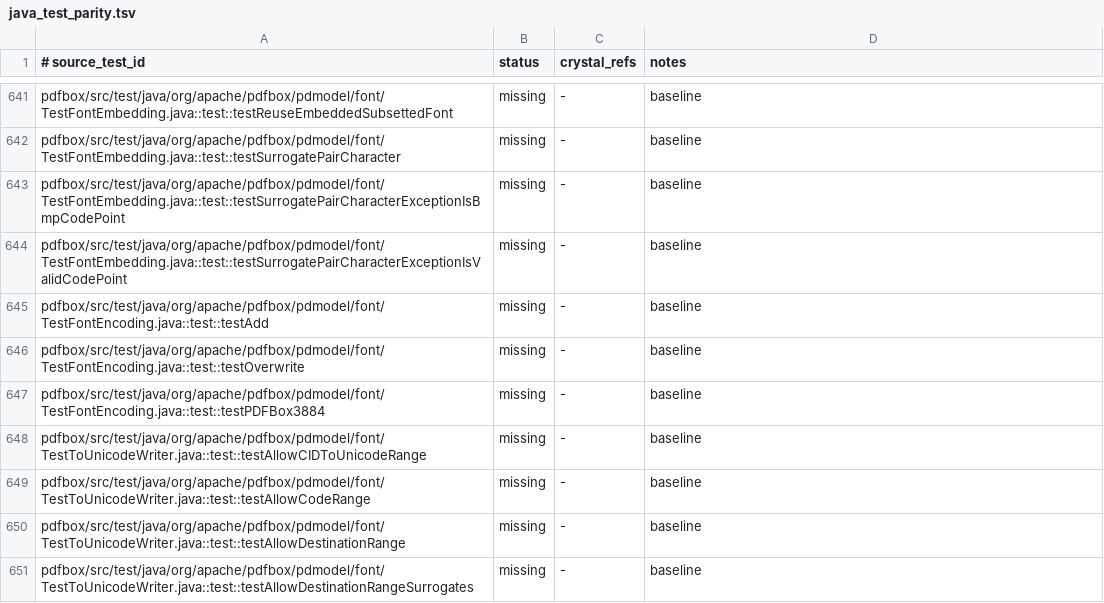
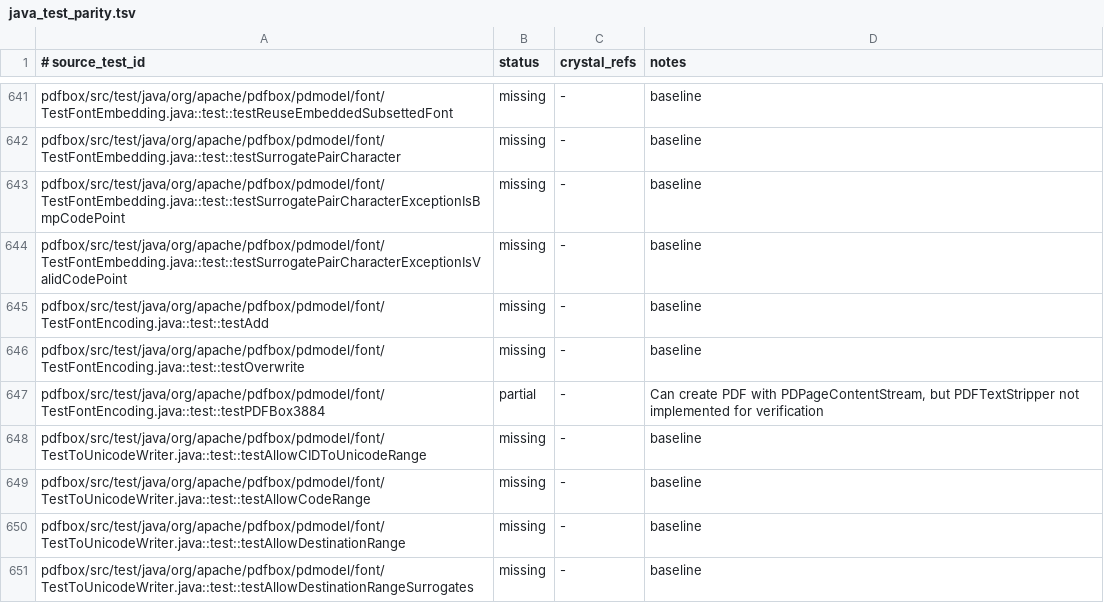
Before and after one commit to dsisnero/pdfbox, a TSV file: plans/inventory/java_test_parity.tsv, drawn as a sheet; only a part is shown, gaps mark what is left out.

Commit message:
Update parity: mark testPDFBox3884 as partial (PDFTextStripper not implemented)

```diff
--- a/plans/inventory/java_test_parity.tsv
+++ b/plans/inventory/java_test_parity.tsv
@@ -646,3 +646,3 @@ pdfbox/src/test/java/org/apache/pdfbox/pdmodel/font/TestFontEncoding.java::test:
 pdfbox/src/test/java/org/apache/pdfbox/pdmodel/font/TestFontEncoding.java::test::testOverwrite	missing	-	baseline
-pdfbox/src/test/java/org/apache/pdfbox/pdmodel/font/TestFontEncoding.java::test::testPDFBox3884	missing	-	baseline
+pdfbox/src/test/java/org/apache/pdfbox/pdmodel/font/TestFontEncoding.java::test::testPDFBox3884	partial	-	Can create PDF with PDPageContentStream, but PDFTextStripper not implemented for verification
 pdfbox/src/test/java/org/apache/pdfbox/pdmodel/font/TestToUnicodeWriter.java::test::testAllowCIDToUnicodeRange	missing	-	baseline
```
